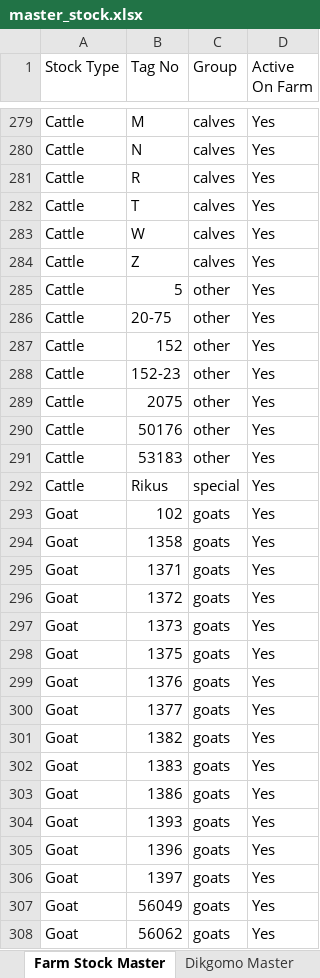
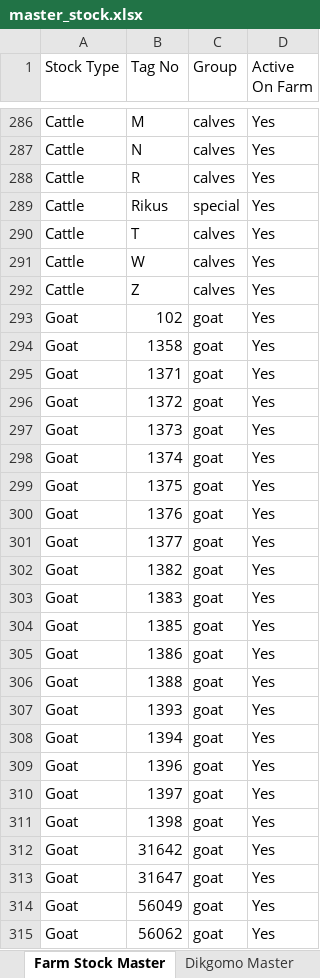
Before and after one commit to Lera2able/farm-management, an Excel workbook: master_stock.xlsx, sheet Farm Stock Master, drawn as a sheet; only a part is shown, gaps mark what is left out; values as stored, in another font and other column widths than the file's, no cell formats; charts and pictures not drawn; addresses are those after the commit; the diff covers the shown part only; the diff names each change by its address in the sheet, - before the commit and + after, or states it on an @@ line.

Commit message:
Update sheep and goat 09 Aug workbook

```diff
--- a/master_stock.xlsx (sheet Farm Stock Master)
+++ b/master_stock.xlsx (sheet Farm Stock Master)
@@ row 292 moved to row 289: Cattle @@
@@ row 285 moved to row 7: Cattle @@
@@ row 286 moved to row 11: Cattle @@
@@ row 287 moved to row 12: Cattle @@
@@ row 288 moved to row 13: Cattle @@
@@ row 289 moved to row 14: Cattle @@
@@ row 290 moved to row 85: Cattle @@
@@ row 291 moved to row 86: Cattle @@
-C293:C297 (Group): goats
+C293:C297 (Group): goat
+row 298: Goat | 1374 | goat | Yes
-C299:C303 (Group): goats
+C299:C303 (Group): goat
+row 304: Goat | 1385 | goat | Yes
-C305 (Group): goats
+C305 (Group): goat
+row 306: Goat | 1388 | goat | Yes
-C307 (Group): goats
+C307 (Group): goat
+row 308: Goat | 1394 | goat | Yes
-C309:C310 (Group): goats
+C309:C310 (Group): goat
+row 311: Goat | 1398 | goat | Yes
+row 312: Goat | 31642 | goat | Yes
+row 313: Goat | 31647 | goat | Yes
-C314:C315 (Group): goats
+C314:C315 (Group): goat
```
Also changed, not shown: 11 added rows, 8 moved rows and 11 edited cells elsewhere in this sheet, sheet 09-08-2026, sheet 05-09-2026, cell formats, charts or pictures.
